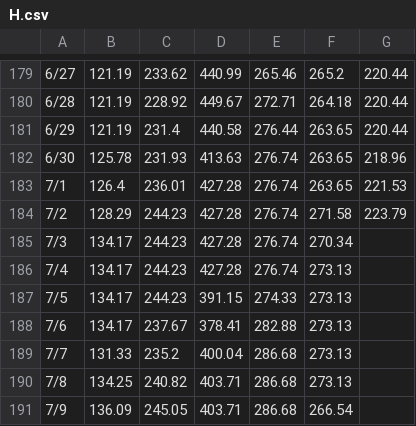
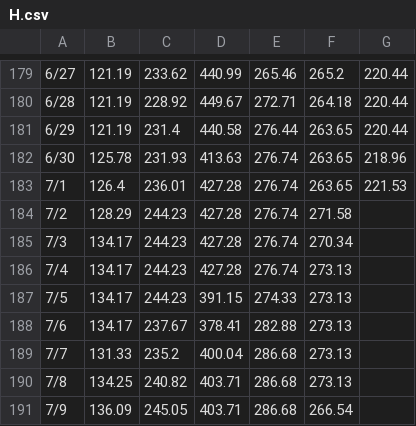
Before and after one commit to pierceleverett/RioSeasonalSpreads, a CSV file: SpreadServer/data/spreads/GulfCoast/H.csv, drawn as a sheet; only a part is shown, gaps mark what is left out.

```diff
--- a/SpreadServer/data/spreads/GulfCoast/H.csv
+++ b/SpreadServer/data/spreads/GulfCoast/H.csv
@@ -183,3 +183,3 @@
 7/1,126.4,236.01,427.28,276.74,263.65,221.53
-7/2,128.29,244.23,427.28,276.74,271.58,223.79
+7/2,128.29,244.23,427.28,276.74,271.58,
 7/3,134.17,244.23,427.28,276.74,270.34,
```
Also changed, not shown: SpreadServer/data/spreads/91Chi.csv, SpreadServer/data/spreads/GulfCoast/A.csv, 12 other files.
